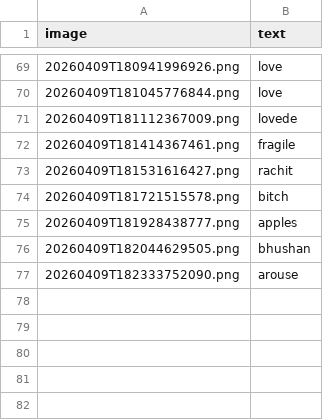
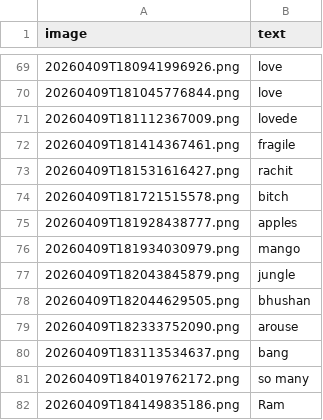
Before and after one commit to goyalsgit/Virtual_paint_and_handwritten-text-recognizer, a CSV file: custom_dataset/labels.csv, drawn as a sheet; only a part is shown, gaps mark what is left out; the diff names each change by its address in the sheet, - before the commit and + after, or states it on an @@ line.

Commit message:
Fix dataset labels and manifests

```diff
--- a/custom_dataset/labels.csv
+++ b/custom_dataset/labels.csv
+row 76: 20260409T181934030979.png | mango
+row 77: 20260409T182043845879.png | jungle
+row 80: 20260409T183113534637.png | bang
+row 81: 20260409T184019762172.png | so many
+row 82: 20260409T184149835186.png | Ram
```
Also changed, not shown: 3 other files.
